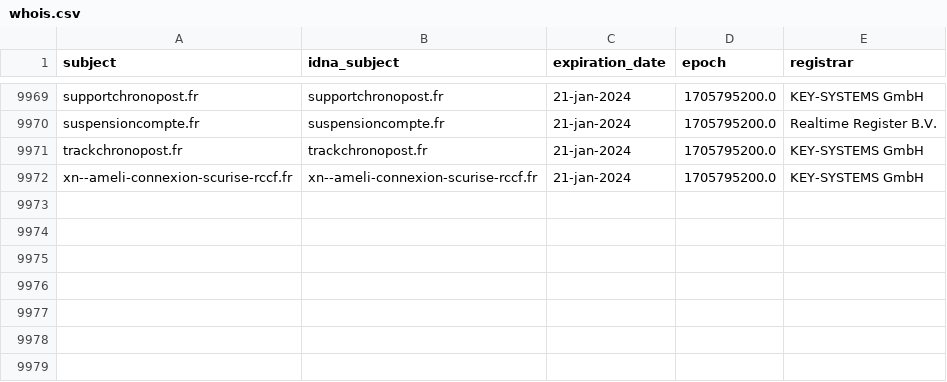
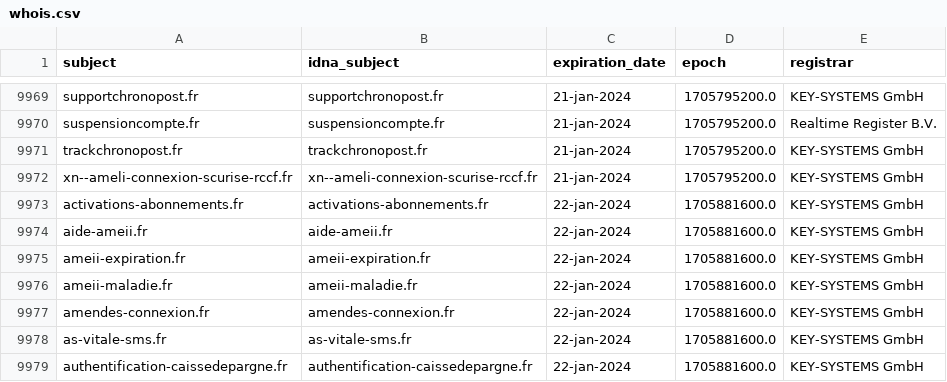
Before and after one commit to dead-hosts/Red-Flag-Domains_web_red.flag.domains, a CSV file: .pyfunceble/whois.csv, drawn as a sheet; only a part is shown, gaps mark what is left out.

```diff
--- a/.pyfunceble/whois.csv
+++ b/.pyfunceble/whois.csv
@@ -9972 +9972,8 @@ trackchronopost.fr,trackchronopost.fr,21-jan-2024,1705795200.0,KEY-SYSTEMS GmbH
 xn--ameli-connexion-scurise-rccf.fr,xn--ameli-connexion-scurise-rccf.fr,21-jan-2024,1705795200.0,KEY-SYSTEMS GmbH
+activations-abonnements.fr,activations-abonnements.fr,22-jan-2024,1705881600.0,KEY-SYSTEMS GmbH
+aide-ameii.fr,aide-ameii.fr,22-jan-2024,1705881600.0,KEY-SYSTEMS GmbH
+ameii-expiration.fr,ameii-expiration.fr,22-jan-2024,1705881600.0,KEY-SYSTEMS GmbH
+ameii-maladie.fr,ameii-maladie.fr,22-jan-2024,1705881600.0,KEY-SYSTEMS GmbH
+amendes-connexion.fr,amendes-connexion.fr,22-jan-2024,1705881600.0,KEY-SYSTEMS GmbH
+as-vitale-sms.fr,as-vitale-sms.fr,22-jan-2024,1705881600.0,KEY-SYSTEMS GmbH
+authentification-caissedepargne.fr,authentification-caissedepargne.fr,22-jan-2024,1705881600.0,KEY-SYSTEMS GmbH
```
Also changed, not shown: 15 other files.
